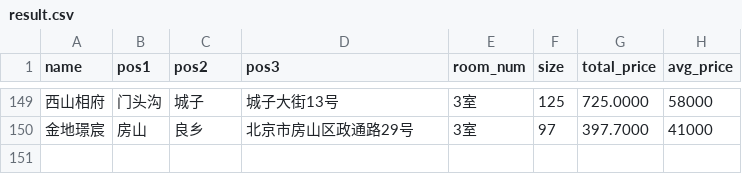
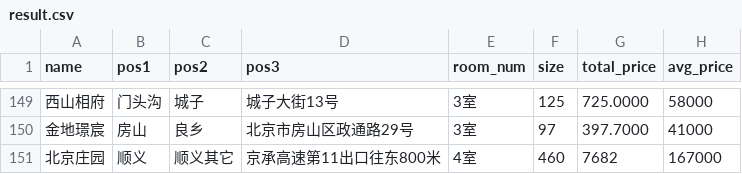
Before and after one commit to thchuan2001/python_spider, a CSV file: lianjia_data_processing/res1/result.csv, drawn as a sheet; only a part is shown, gaps mark what is left out; the diff names each change by its address in the sheet, - before the commit and + after, or states it on an @@ line.

```diff
--- a/lianjia_data_processing/res1/result.csv
+++ b/lianjia_data_processing/res1/result.csv
+row 151: 北京庄园 | 顺义 | 顺义其它 | 京承高速第11出口往东800米 | 4室 | 460 | 7682 | 167000
```
Also changed, not shown: 1 other file.
